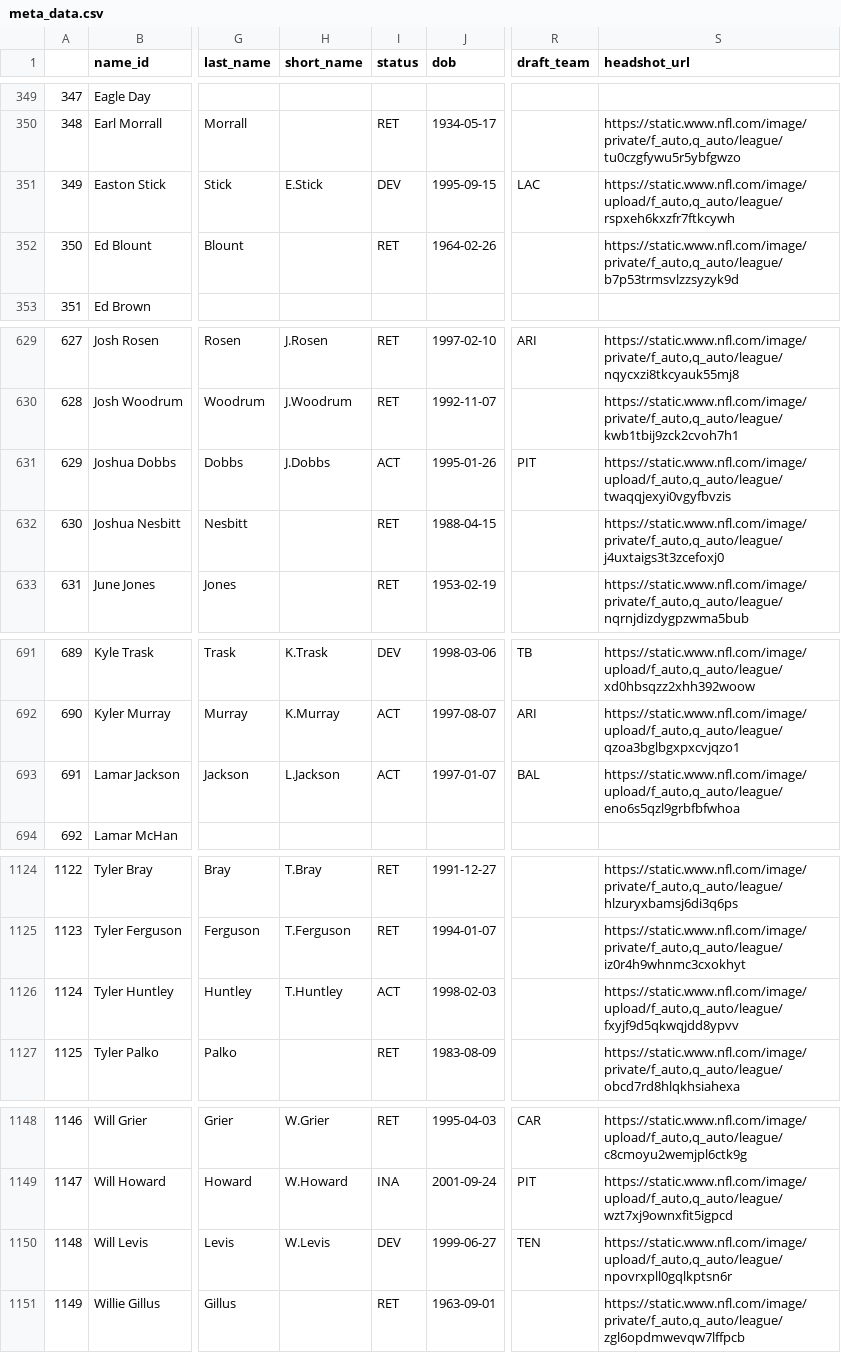
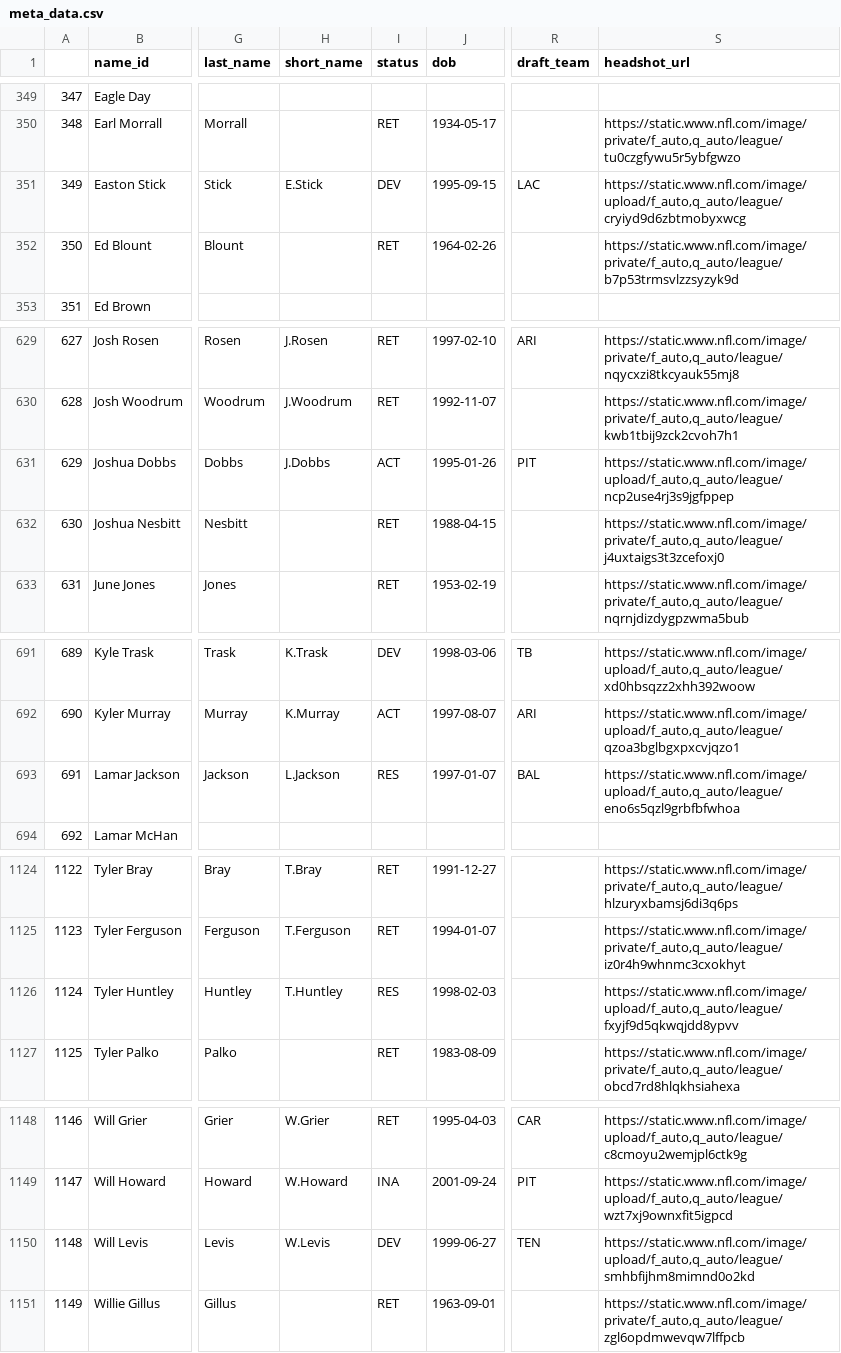
Before and after one commit to greerreNFL/nfeloqb, a CSV file: Other Data/meta_data.csv, drawn as a sheet; only a part is shown, gaps mark what is left out; the diff covers the shown part only; the diff names each change by its address in the sheet, - before the commit and + after, or states it on an @@ line.

```diff
--- a/Other Data/meta_data.csv
+++ b/Other Data/meta_data.csv
-S351 (headshot_url): https://static.www.nfl.com/image/upload/f_auto,q_auto/league/rspxeh6kxzfr7ftkcywh
+S351 (headshot_url): https://static.www.nfl.com/image/upload/f_auto,q_auto/league/cryiyd9d6zbtmobyxwcg
-S631 (headshot_url): https://static.www.nfl.com/image/upload/f_auto,q_auto/league/twaqqjexyi0vgyfbvzis
+S631 (headshot_url): https://static.www.nfl.com/image/upload/f_auto,q_auto/league/ncp2use4rj3s9jgfppep
-I693 (status): ACT
+I693 (status): RES
-I1126 (status): ACT
+I1126 (status): RES
-S1150 (headshot_url): https://static.www.nfl.com/image/upload/f_auto,q_auto/league/npovrxpll0gqlkptsn6r
+S1150 (headshot_url): https://static.www.nfl.com/image/upload/f_auto,q_auto/league/smhbfijhm8mimnd0o2kd
```
Also changed, not shown: 1 moved row, 7 edited cells and row numbers in column A elsewhere in this file, Other Data/defensive_adjustments.csv, 3 other files.
